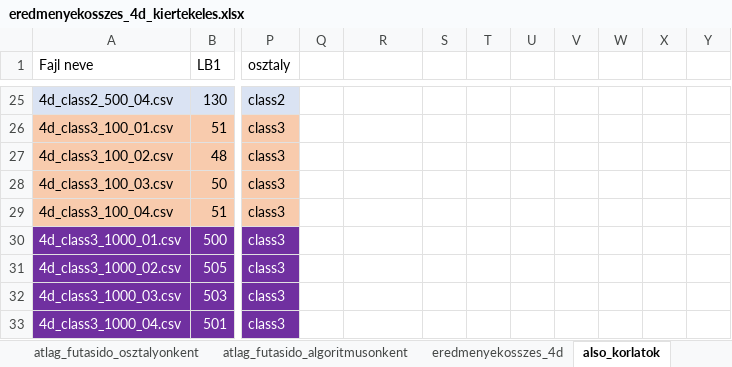
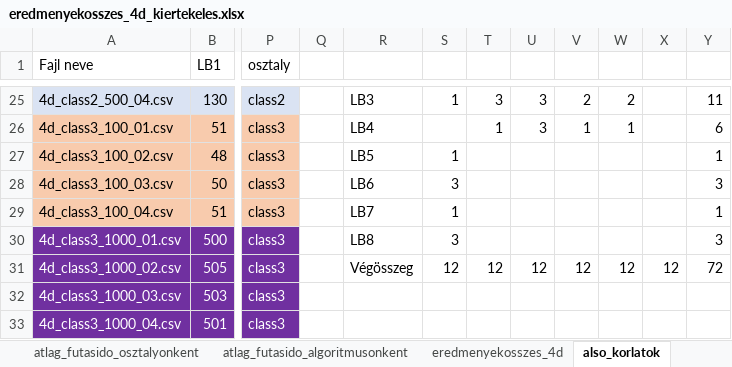
Before and after one commit to karinaveszeli/szakdolgozat, an Excel workbook: eredmenyek/eredmenyekosszes_4d_kiertekeles.xlsx, sheet also_korlatok, drawn as a sheet; only a part is shown, gaps mark what is left out; values as stored, in another font and other column widths than the file's, no borders; charts and pictures not drawn; the diff covers the shown part only; the diff names each change by its address in the sheet, - before the commit and + after, or states it on an @@ line.

```diff
--- a/eredmenyek/eredmenyekosszes_4d_kiertekeles.xlsx (sheet also_korlatok)
+++ b/eredmenyek/eredmenyekosszes_4d_kiertekeles.xlsx (sheet also_korlatok)
-R25: (empty)
+R25: LB3
-S25: (empty)
+S25: 1
-T25: (empty)
+T25: 3
-U25:U26: (empty)
+U25:U26: 3
-V25: (empty)
+V25: 2
-W25: (empty)
+W25: 2
-Y25: (empty)
+Y25: 11
-R26: (empty)
+R26: LB4
-T26: (empty)
+T26: 1
-V26: (empty)
+V26: 1
-W26: (empty)
+W26: 1
-Y26: (empty)
+Y26: 6
-R27: (empty)
+R27: LB5
-S27: (empty)
+S27: 1
-Y27: (empty)
+Y27: 1
-R28: (empty)
+R28: LB6
-S28: (empty)
+S28: 3
-Y28: (empty)
+Y28: 3
-R29: (empty)
+R29: LB7
-S29: (empty)
+S29: 1
-Y29: (empty)
+Y29: 1
-R30: (empty)
+R30: LB8
-S30: (empty)
+S30: 3
-Y30: (empty)
+Y30: 3
-R31: (empty)
+R31: Végösszeg
-S31: (empty)
+S31: 12
-T31: (empty)
+T31: 12
-U31: (empty)
+U31: 12
-V31: (empty)
+V31: 12
-W31: (empty)
+W31: 12
-X31: (empty)
+X31: 12
-Y31: (empty)
+Y31: 72
```
Also changed, not shown: 27 edited cells, cell formats and merged cells elsewhere in this sheet, sheet ladaszam_osztaly_algoritmus, sheet atlag_futasido_osztalyonkent, other sheet tabs, charts or pictures, eredmenyek/eredmenyekosszes_2d_kiertekeles.xlsx, eredmenyek/eredmenyekosszes_3d_kiertekels.xlsx, 1 other file.
